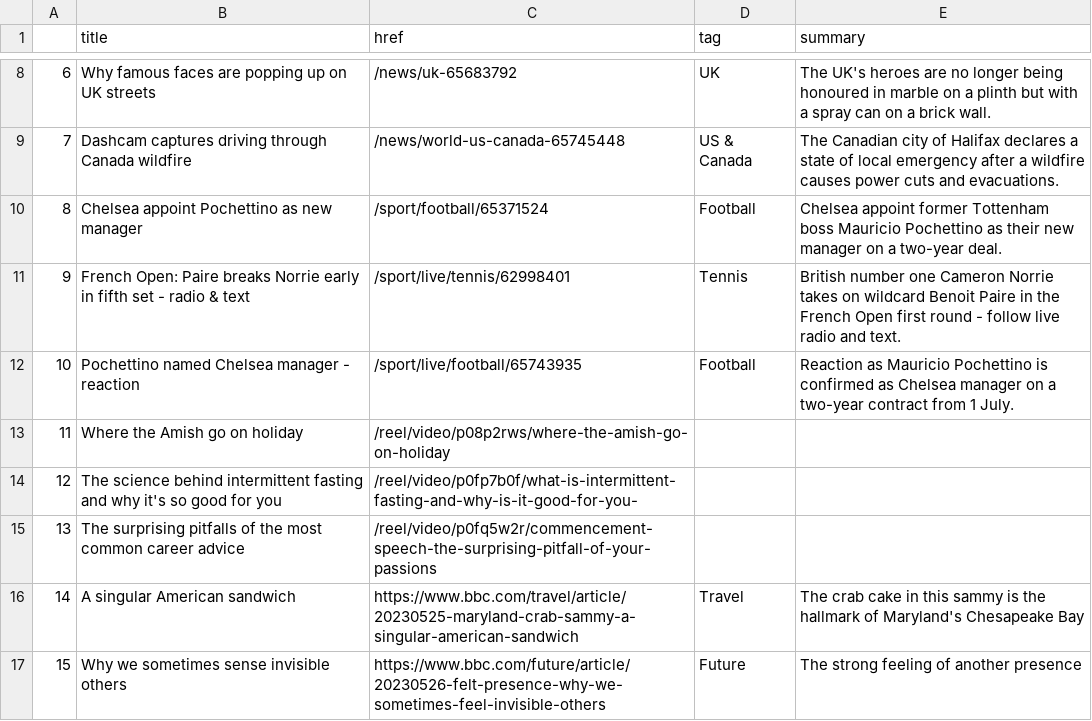
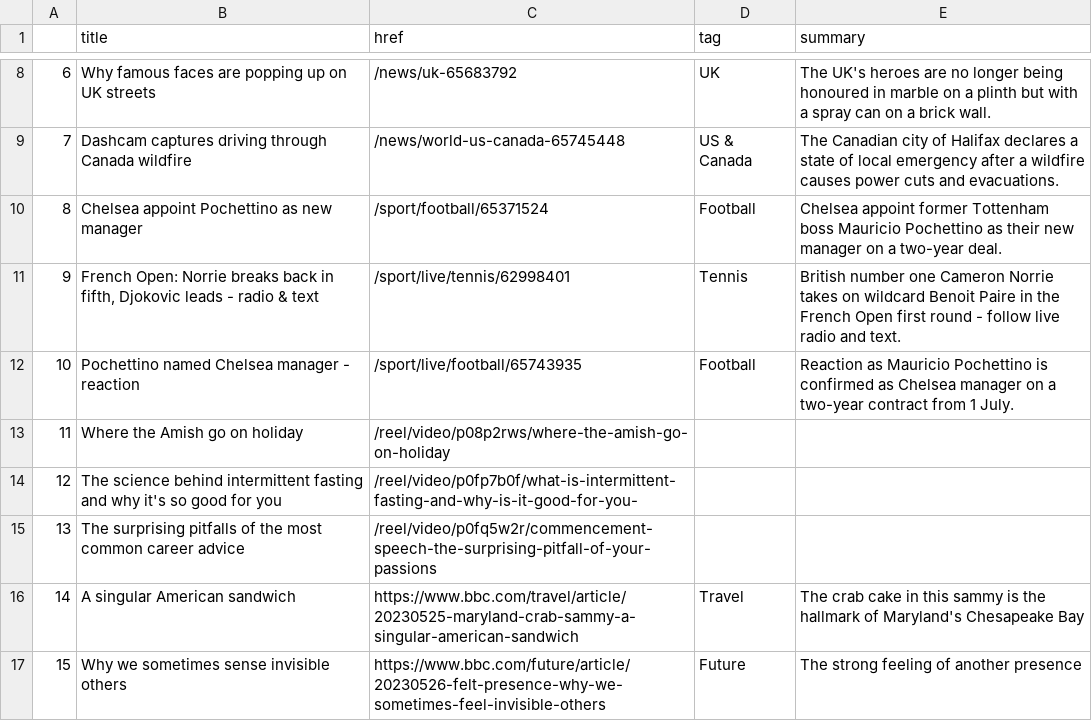
Before and after one commit to anastasiajourno/Automatic-scraper, a CSV file: bbc-headlines.csv, drawn as a sheet; only a part is shown, gaps mark what is left out.

```diff
--- a/bbc-headlines.csv
+++ b/bbc-headlines.csv
@@ -10,3 +10,3 @@
 8,Chelsea appoint Pochettino as new manager,/sport/football/65371524,Football,Chelsea appoint former Tottenham boss Mauricio Pochettino as their new manager on a two-year deal.
-9,French Open: Paire breaks Norrie early in fifth set - radio & text,/sport/live/tennis/62998401,Tennis,British number one Cameron Norrie takes on wildcard Benoit Paire in the French Open first round - follow live radio and text.
+9,"French Open: Norrie breaks back in fifth, Djokovic leads - radio & text",/sport/live/tennis/62998401,Tennis,British number one Cameron Norrie takes on wildcard Benoit Paire in the French Open first round - follow live radio and text.
 10,Pochettino named Chelsea manager - reaction,/sport/live/football/65743935,Football,Reaction as Mauricio Pochettino is confirmed as Chelsea manager on a two-year contract from 1 July.
```
